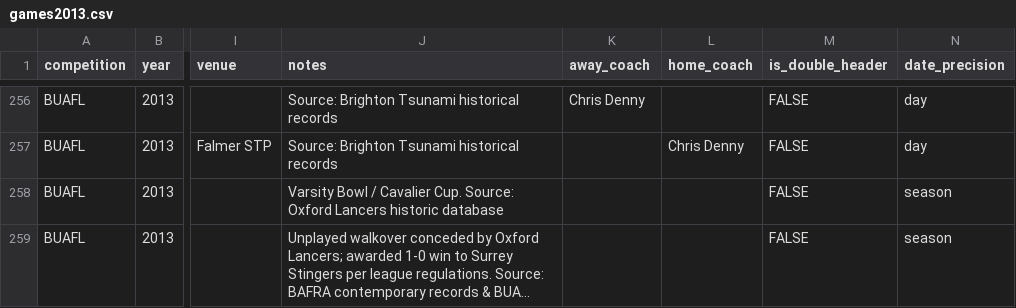
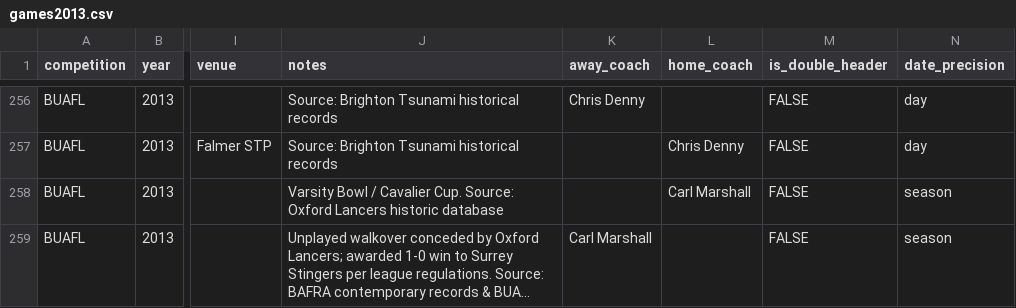
Before and after one commit to brynprice/uk-american-football, a CSV file: data/BUAFL/games2013.csv, drawn as a sheet; only a part is shown, gaps mark what is left out; long unchanged cells end in …; the diff covers the shown part only; the diff names each change by its address in the sheet, - before the commit and + after, or states it on an @@ line.

```diff
--- a/data/BUAFL/games2013.csv
+++ b/data/BUAFL/games2013.csv
-L258 (home_coach): (empty)
+L258 (home_coach): Carl Marshall
-K259 (away_coach): (empty)
+K259 (away_coach): Carl Marshall
```
Also changed, not shown: 2 added rows and 7 edited cells elsewhere in this file, data/BUAFL/games2012.csv, data/BUAFL/games2014.csv, 11 other files.
